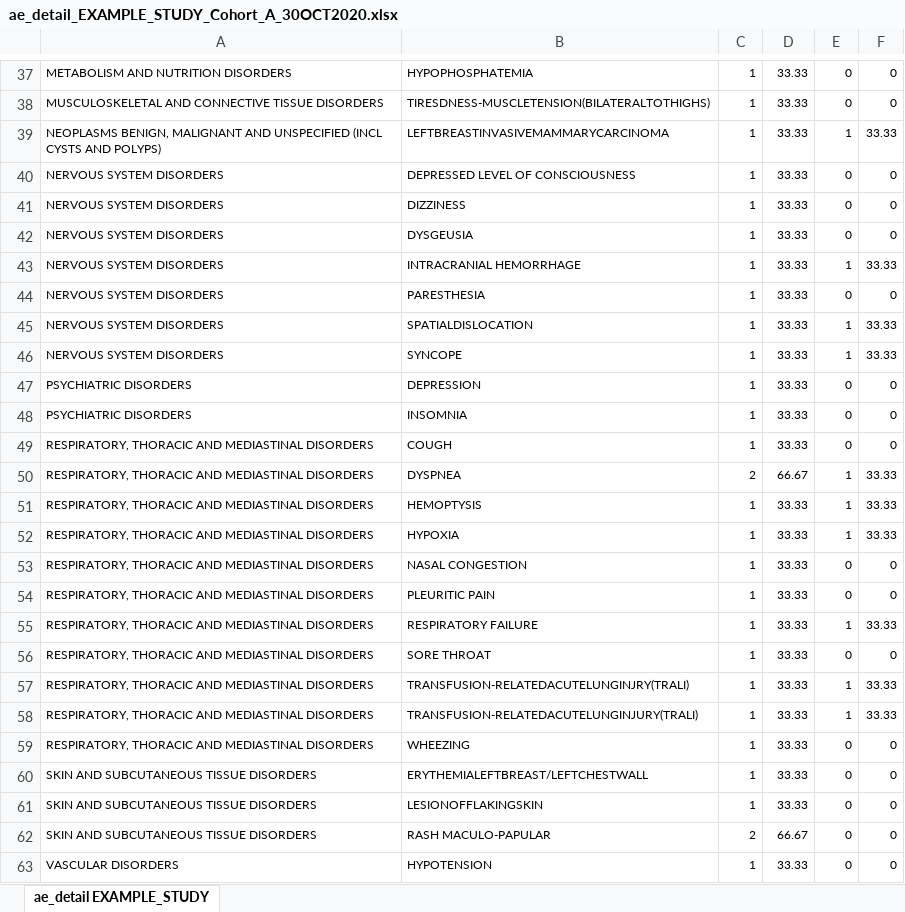
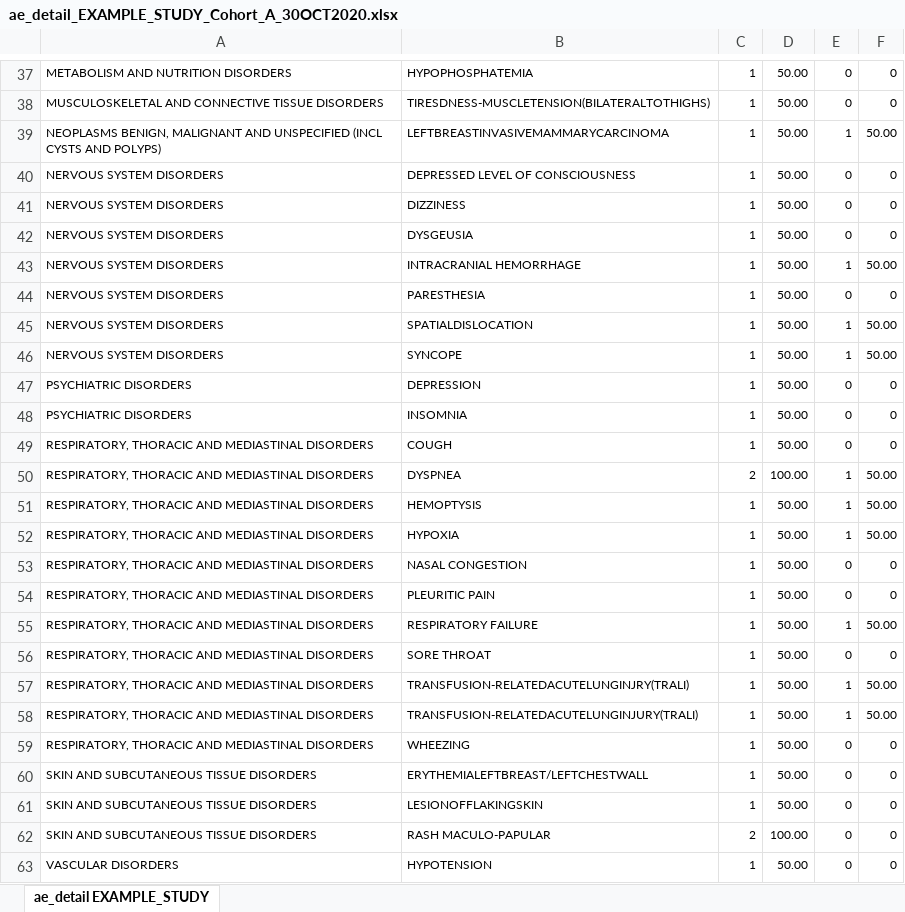
Before and after one commit to cran/BiostatsUHNplus, an Excel workbook: man/tables/ae_detail_EXAMPLE_STUDY_Cohort_A_30OCT2020.xlsx, sheet ae_detail EXAMPLE_STUDY, drawn as a sheet; only a part is shown, gaps mark what is left out; values as stored, in another font and other column widths than the file's, no borders; the diff covers the shown part only; the diff names each change by its address in the sheet, - before the commit and + after, or states it on an @@ line.

```diff
--- a/man/tables/ae_detail_EXAMPLE_STUDY_Cohort_A_30OCT2020.xlsx (sheet ae_detail EXAMPLE_STUDY)
+++ b/man/tables/ae_detail_EXAMPLE_STUDY_Cohort_A_30OCT2020.xlsx (sheet ae_detail EXAMPLE_STUDY)
-D37:D49: 33.33
+D37:D49: 50.00
-F39: 33.33
+F39: 50.00
-F43: 33.33
+F43: 50.00
-F45:F46: 33.33
+F45:F46: 50.00
-D50: 66.67
+D50: 100.00
-F50:F52: 33.33
+F50:F52: 50.00
-D51:D61: 33.33
+D51:D61: 50.00
-F55: 33.33
+F55: 50.00
-F57:F58: 33.33
+F57:F58: 50.00
-D62: 66.67
+D62: 100.00
-D63: 33.33
+D63: 50.00
```
Also changed, not shown: 38 edited cells elsewhere in this sheet, man/tables/ae_detail_EXAMPLE_STUDY_Cohort_C_30OCT2020.xlsx, man/tables/ae_detail_EXAMPLE_STUDY_Cohort_D_30OCT2020.xlsx, 33 other files.
